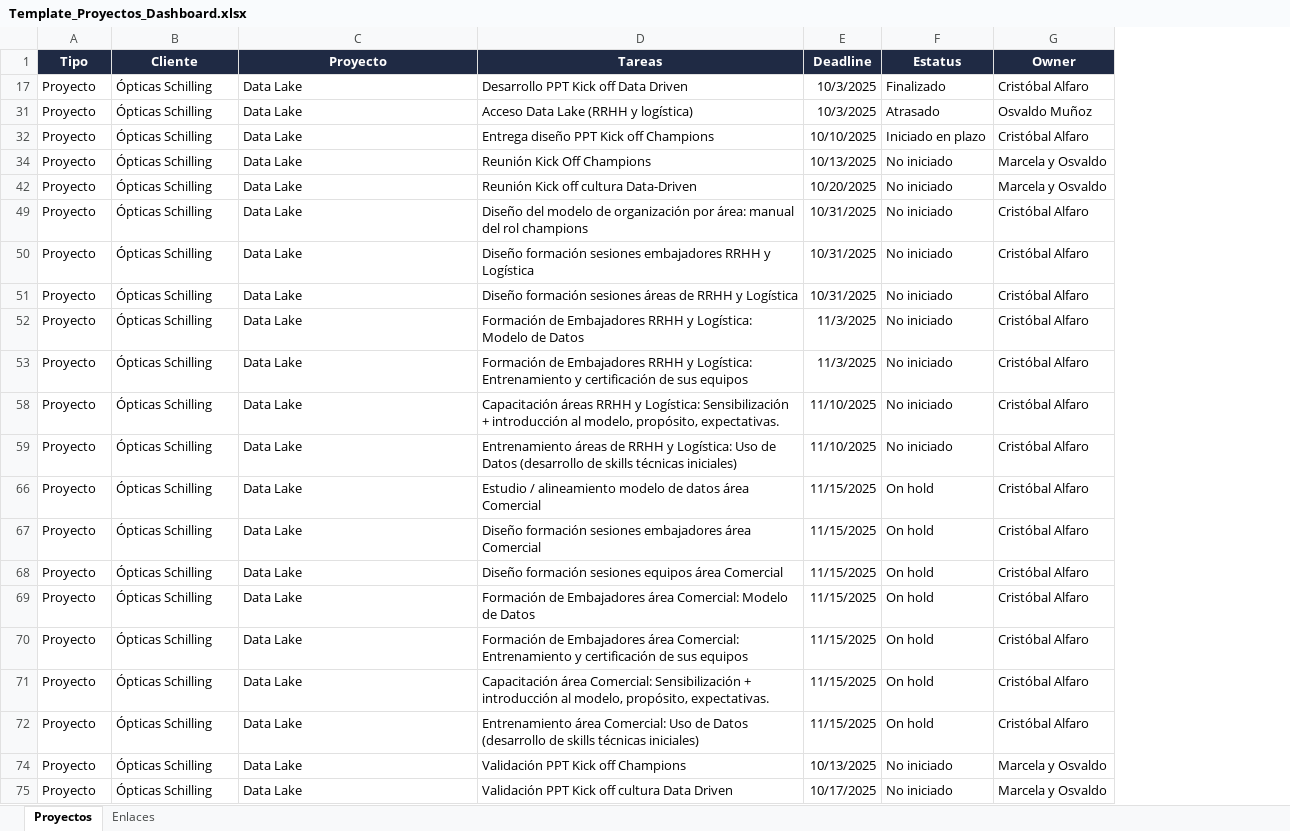
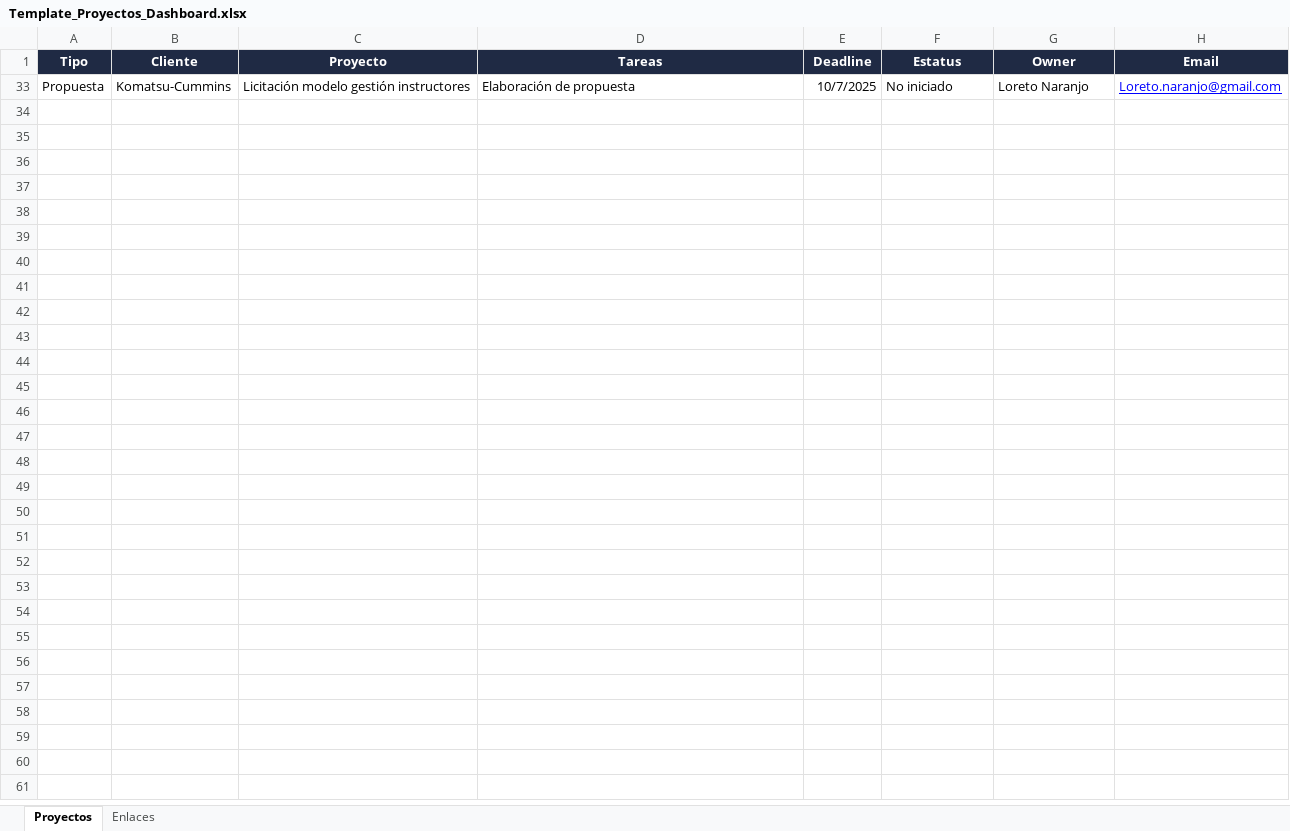
Before and after one commit to cristobalalfaro-cmd/dashboard-proyectos, an Excel workbook: Template_Proyectos_Dashboard.xlsx, sheet Proyectos, drawn as a sheet; values as stored, in another font and other column widths than the file's, no borders; removed rows and columns are numbered as before the commit, all else as after; the diff names each change by its address in the sheet, - before the commit and + after, or states it on an @@ line.

```diff
--- a/Template_Proyectos_Dashboard.xlsx (sheet Proyectos)
+++ b/Template_Proyectos_Dashboard.xlsx (sheet Proyectos)
+column H (Email), empty
-row 17: Proyecto | Ópticas Schilling | Data Lake | Desarrollo PPT Kick off Data Driven | 10/3/2025 | Finalizado | Cristóbal Alfaro
-row 31: Proyecto | Ópticas Schilling | Data Lake | Acceso Data Lake (RRHH y logística) | 10/3/2025 | Atrasado | Osvaldo Muñoz
-row 32: Proyecto | Ópticas Schilling | Data Lake | Entrega diseño PPT Kick off Champions | 10/10/2025 | Iniciado en plazo | Cristóbal Alfaro
-row 34: Proyecto | Ópticas Schilling | Data Lake | Reunión Kick Off Champions | 10/13/2025 | No iniciado | Marcela y Osvaldo
-row 42: Proyecto | Ópticas Schilling | Data Lake | Reunión Kick off cultura Data-Driven | 10/20/2025 | No iniciado | Marcela y Osvaldo
-row 49: Proyecto | Ópticas Schilling | Data Lake | Diseño del modelo de organización por área: manual del rol champions | 10/31/2025 | No iniciado | Cristóbal Alfaro
-row 50: Proyecto | Ópticas Schilling | Data Lake | Diseño formación sesiones embajadores RRHH y Logística | 10/31/2025 | No iniciado | Cristóbal Alfaro
-row 51: Proyecto | Ópticas Schilling | Data Lake | Diseño formación sesiones áreas de RRHH y Logística | 10/31/2025 | No iniciado | Cristóbal Alfaro
-row 52: Proyecto | Ópticas Schilling | Data Lake | Formación de Embajadores RRHH y Logística: Modelo de Datos | 11/3/2025 | No iniciado | Cristóbal Alfaro
-row 53: Proyecto | Ópticas Schilling | Data Lake | Formación de Embajadores RRHH y Logística: Entrenamiento y certificación de sus equipos | 11/3/2025 | No iniciado | Cristóbal Alfaro
-row 58: Proyecto | Ópticas Schilling | Data Lake | Capacitación áreas RRHH y Logística: Sensibilización + introducción al modelo, propósito, expectativas. | 11/10/2025 | No iniciado | Cristóbal Alfaro
-row 59: Proyecto | Ópticas Schilling | Data Lake | Entrenamiento áreas de RRHH y Logística: Uso de Datos (desarrollo de skills técnicas iniciales) | 11/10/2025 | No iniciado | Cristóbal Alfaro
-row 66: Proyecto | Ópticas Schilling | Data Lake | Estudio / alineamiento modelo de datos área Comercial | 11/15/2025 | On hold | Cristóbal Alfaro
-row 67: Proyecto | Ópticas Schilling | Data Lake | Diseño formación sesiones embajadores área Comercial | 11/15/2025 | On hold | Cristóbal Alfaro
-row 68: Proyecto | Ópticas Schilling | Data Lake | Diseño formación sesiones equipos área Comercial | 11/15/2025 | On hold | Cristóbal Alfaro
-row 69: Proyecto | Ópticas Schilling | Data Lake | Formación de Embajadores área Comercial: Modelo de Datos | 11/15/2025 | On hold | Cristóbal Alfaro
-row 70: Proyecto | Ópticas Schilling | Data Lake | Formación de Embajadores área Comercial: Entrenamiento y certificación de sus equipos | 11/15/2025 | On hold | Cristóbal Alfaro
-row 71: Proyecto | Ópticas Schilling | Data Lake | Capacitación área Comercial: Sensibilización + introducción al modelo, propósito, expectativas. | 11/15/2025 | On hold | Cristóbal Alfaro
-row 72: Proyecto | Ópticas Schilling | Data Lake | Entrenamiento área Comercial: Uso de Datos (desarrollo de skills técnicas iniciales) | 11/15/2025 | On hold | Cristóbal Alfaro
-row 74: Proyecto | Ópticas Schilling | Data Lake | Validación PPT Kick off Champions | 10/13/2025 | No iniciado | Marcela y Osvaldo
-row 75: Proyecto | Ópticas Schilling | Data Lake | Validación PPT Kick off cultura Data Driven | 10/17/2025 | No iniciado | Marcela y Osvaldo
+row 33: Propuesta | Komatsu-Cummins | Licitación modelo gestión instructores | Elaboración de propuesta | 10/7/2025 | No iniciado | Loreto Naranjo | Loreto.naranjo@gmail.com
```
Also changed, not shown: hidden cells, 1 other file.
